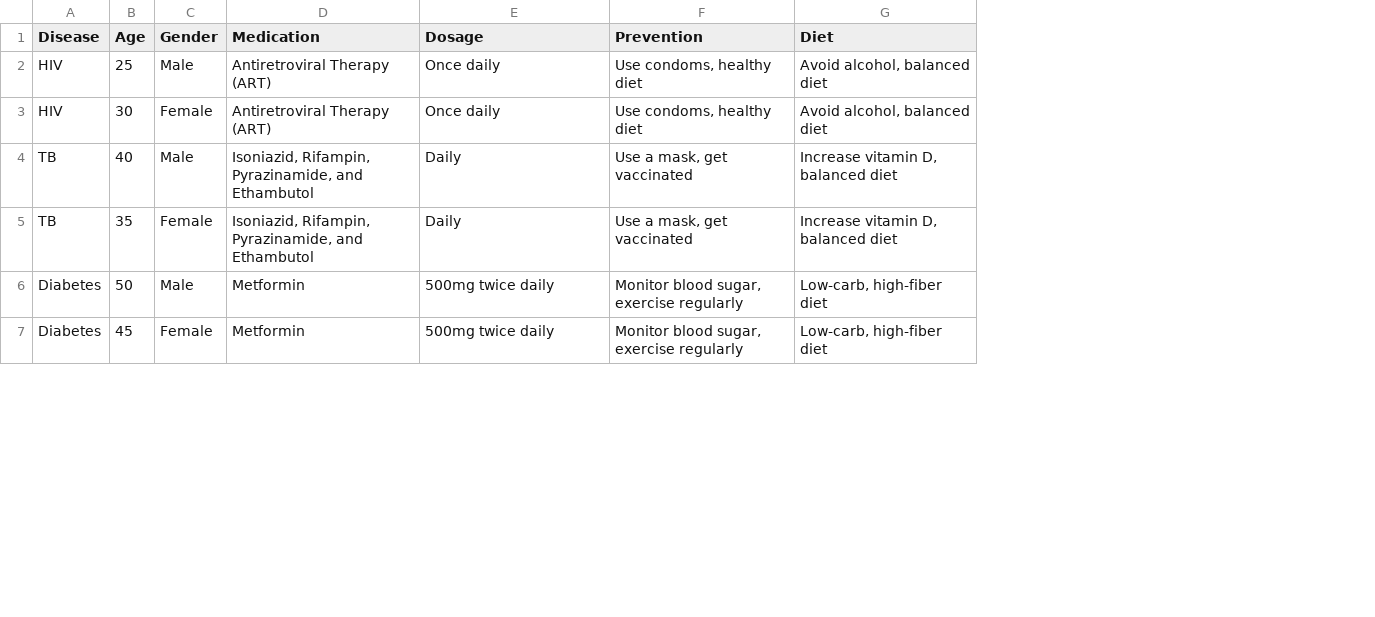
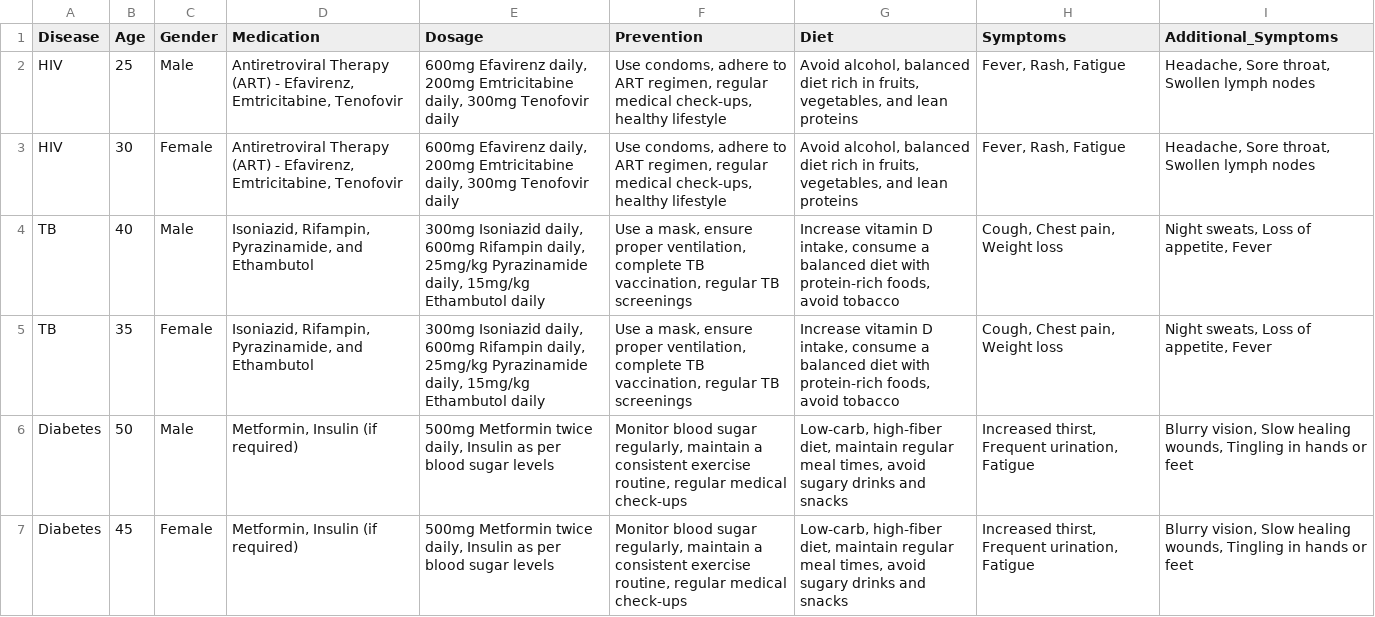
Before and after one commit to DeemTheDev/hackathon, a CSV file: treatment-plan/treatment_plans.csv, drawn as a sheet; only a part is shown; the diff covers the shown part only; the diff names each change by its address in the sheet, - before the commit and + after, or states it on an @@ line.

```diff
--- a/treatment-plan/treatment_plans.csv
+++ b/treatment-plan/treatment_plans.csv
+column H (Symptoms), rows 2-7: Fever, Rash, Fatigue | Fever, Rash, Fatigue | Cough, Chest pain, Weight loss | Cough, Chest pain, Weight loss | Increased thirst, Frequent urination, Fatigue | Increased thirst, Frequent urination, Fatigue
+column I (Additional_Symptoms), rows 2-7: Headache, Sore throat, Swollen lymph nodes | Headache, Sore throat, Swollen lymph nodes | Night sweats, Loss of appetite, Fever | Night sweats, Loss of appetite, Fever | Blurry vision, Slow healing wounds, Tingling in hands or feet | Blurry vision, Slow healing wounds, Tingling in hands or feet
-D2:D3 (Medication): …Therapy (ART)
+D2:D3 (Medication): …Therapy (ART) - Efavirenz, Emtricitabine, Tenofovir
-E2:E3 (Dosage): Once daily
+E2:E3 (Dosage): 600mg Efavirenz daily, 200mg Emtricitabine daily, 300mg Tenofovir daily
-F2:F3 (Prevention): Use condoms, healthy diet
+F2:F3 (Prevention): Use condoms, adhere to ART regimen, regular medical check-ups, healthy lifestyle
-G2:G3 (Diet): …balanced diet
+G2:G3 (Diet): …balanced diet rich in fruits, vegetables, and lean proteins
-E4:E5 (Dosage): Daily
+E4:E5 (Dosage): 300mg Isoniazid daily, 600mg Rifampin daily, 25mg/kg Pyrazinamide daily, 15mg/kg Ethambutol daily
-F4:F5 (Prevention): …a mask, get vaccinated
+F4:F5 (Prevention): …a mask, ensure proper ventilation, complete TB vaccination, regular TB screenings
-G4:G5 (Diet): Increase vitamin D, balanced diet
+G4:G5 (Diet): Increase vitamin D intake, consume a balanced diet with protein-rich foods, avoid tobacco
-D6:D7 (Medication): Metformin
+D6:D7 (Medication): Metformin, Insulin (if required)
-E6:E7 (Dosage): 500mg twice daily
+E6:E7 (Dosage): 500mg Metformin twice daily, Insulin as per blood sugar levels
-F6:F7 (Prevention): Monitor blood sugar, exercise regularly
+F6:F7 (Prevention): Monitor blood sugar regularly, maintain a consistent exercise routine, regular medical check-ups
-G6:G7 (Diet): Low-carb, high-fiber diet
+G6:G7 (Diet): Low-carb, high-fiber diet, maintain regular meal times, avoid sugary drinks and snacks
```
Also changed, not shown: 22 edited cells elsewhere in this file, 2 other files.
